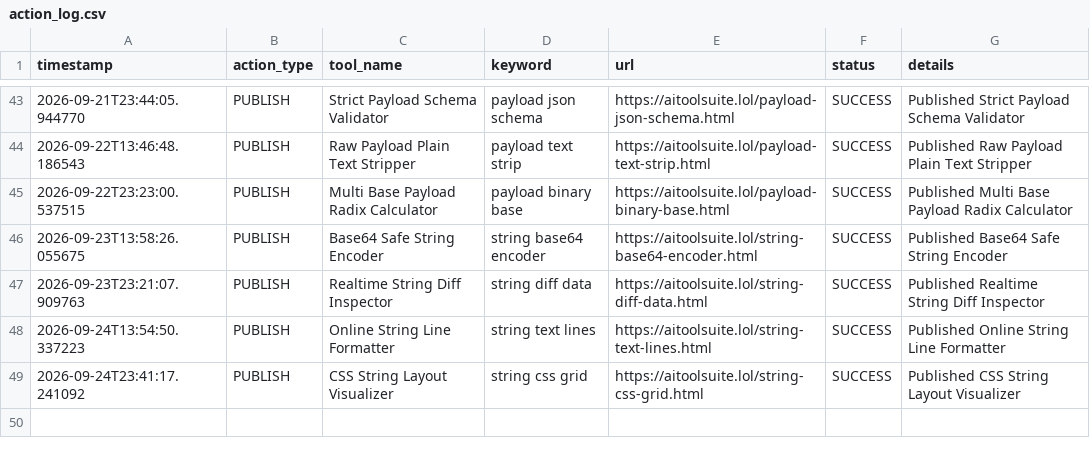
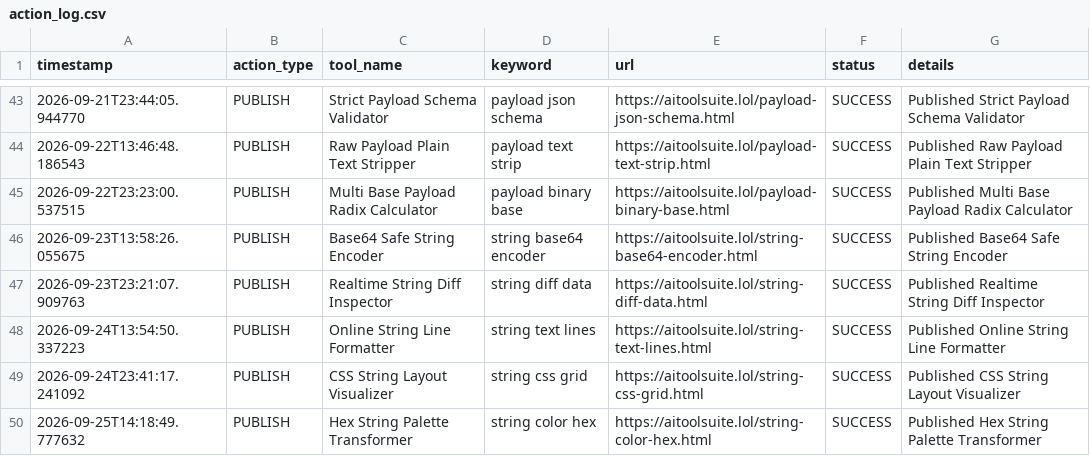
Before and after one commit to jarvissing/aitoolsuite.lol, a CSV file: logs/action_log.csv, drawn as a sheet; only a part is shown, gaps mark what is left out; the diff names each change by its address in the sheet, - before the commit and + after, or states it on an @@ line.

Commit message:
Auto-publish daily tool & update sitemap [skip ci]

```diff
--- a/logs/action_log.csv
+++ b/logs/action_log.csv
+row 50: 2026-09-25T14:18:49.777632 | PUBLISH | Hex String Palette Transformer | string color hex | https://aitoolsuite.lol/string-color-hex.html | SUCCESS | Published Hex String Palette Transformer
```
Also changed, not shown: 6 other files.
